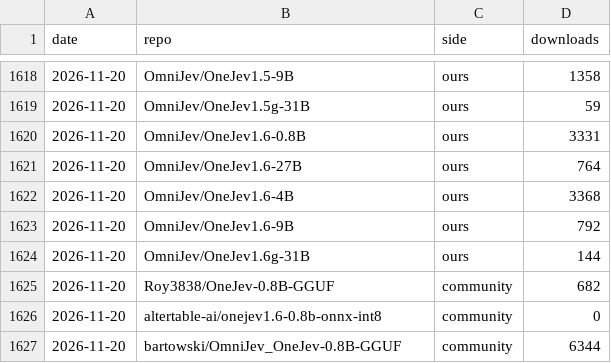
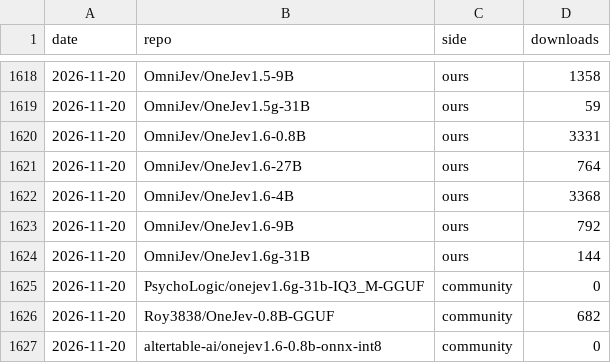
Before and after one commit to chase6305/OneJev, a CSV file: assets/downloads.csv, drawn as a sheet; only a part is shown, gaps mark what is left out; the shorter side is filled out with more unchanged rows; the diff covers the shown part only.

```diff
--- a/assets/downloads.csv
+++ b/assets/downloads.csv
@@ -1624,2 +1624,3 @@ date,repo,side,downloads
 2026-11-20,OmniJev/OneJev1.6g-31B,ours,144
+2026-11-20,PsychoLogic/onejev1.6g-31b-IQ3_M-GGUF,community,0
 2026-11-20,Roy3838/OneJev-0.8B-GGUF,community,682
```
Also changed, not shown: 41 added rows elsewhere in this file, 1 other file.
